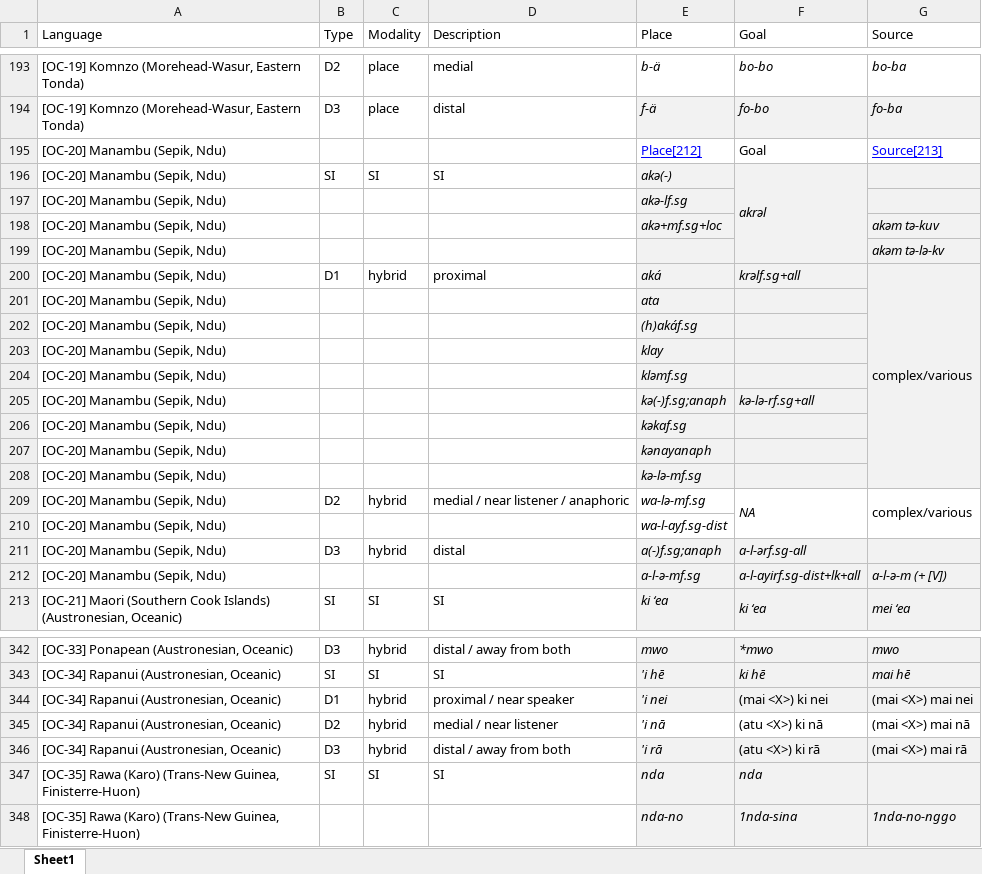
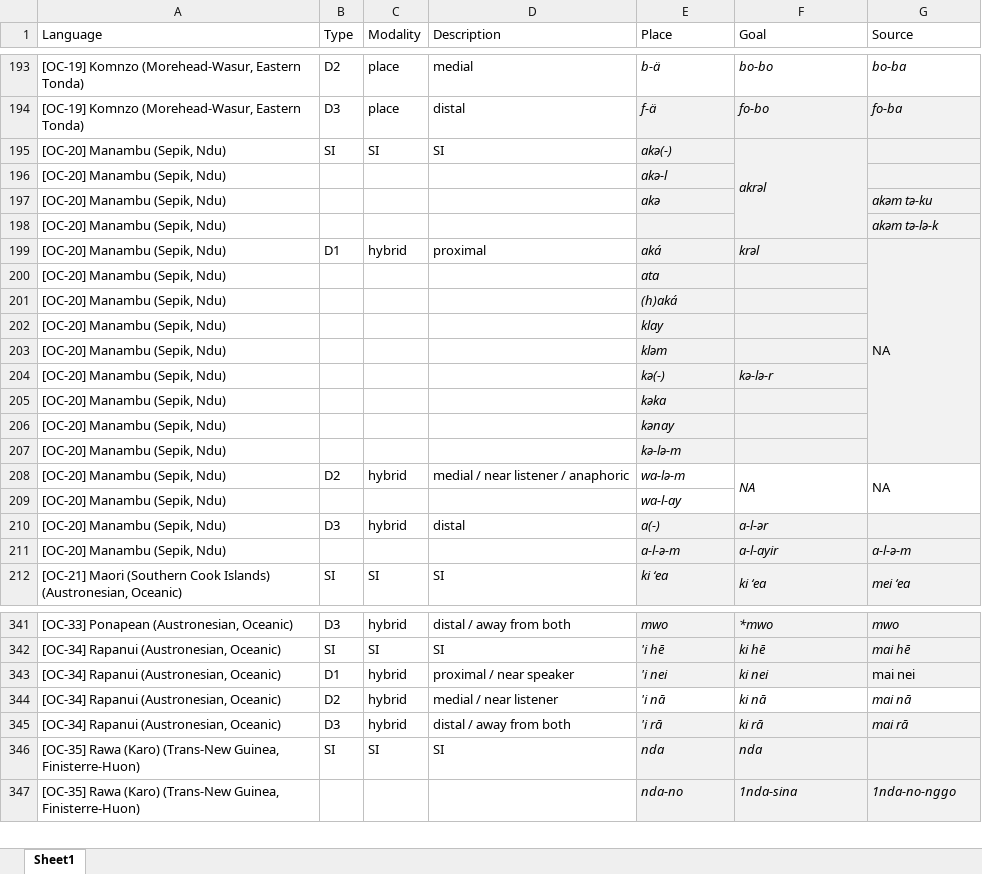
Before and after one commit to mahowak/deictic_adverbs, an Excel workbook: readable_data_tables/oceania.xlsx, sheet Sheet1, drawn as a sheet; only a part is shown, gaps mark what is left out; values as stored, in another font and other column widths than the file's, no borders; removed rows and columns are numbered as before the commit, all else as after; the diff covers the shown part only; the diff names each change by its address in the sheet, - before the commit and + after, or states it on an @@ line.

```diff
--- a/readable_data_tables/oceania.xlsx (sheet Sheet1)
+++ b/readable_data_tables/oceania.xlsx (sheet Sheet1)
-row 195: [OC-20] Manambu (Sepik, Ndu) |  |  |  | Place[212] | Goal | Source[213]
-E196 (Place): akə-lf.sg
+E196 (Place): akə-l
-E197 (Place): akə+mf.sg+loc
+E197 (Place): akə
-G197 (Source): akəm tə-kuv
+G197 (Source): akəm tə-ku
-G198 (Source): akəm tə-lə-kv
+G198 (Source): akəm tə-lə-k
-F199 (Goal): krəlf.sg+all
+F199 (Goal): krəl
-G199 (Source): complex/various
+G199 (Source): NA
-E201 (Place): (h)akáf.sg
+E201 (Place): (h)aká
-E203 (Place): kləmf.sg
+E203 (Place): kləm
-E204 (Place): kə(-)f.sg;anaph
+E204 (Place): kə(-)
-F204 (Goal): kə-lə-rf.sg+all
+F204 (Goal): kə-lə-r
-E205 (Place): kəkaf.sg
+E205 (Place): kəka
-E206 (Place): kənayanaph
+E206 (Place): kənay
-E207 (Place): kə-lə-mf.sg
+E207 (Place): kə-lə-m
-E208 (Place): wa-lə-mf.sg
+E208 (Place): wa-lə-m
-G208 (Source): complex/various
+G208 (Source): NA
-E209 (Place): wa-l-ayf.sg-dist
+E209 (Place): wa-l-ay
-E210 (Place): a(-)f.sg;anaph
+E210 (Place): a(-)
-F210 (Goal): a-l-ərf.sg-all
+F210 (Goal): a-l-ər
-E211 (Place): a-l-ə-mf.sg
+E211 (Place): a-l-ə-m
-F211 (Goal): a-l-ayirf.sg-dist+lk+all
+F211 (Goal): a-l-ayir
-G211 (Source): a-l-ə-m (+ [V])
+G211 (Source): a-l-ə-m
-F343 (Goal): (mai <X>) ki nei
+F343 (Goal): ki nei
-F343 italic: off
+F343 italic: on
-G343 (Source): (mai <X>) mai nei
+G343 (Source): mai nei
-F344 (Goal): (atu <X>) ki nā
+F344 (Goal): ki nā
-F344:G345 italic: off
+F344:G345 italic: on
-G344 (Source): (mai <X>) mai nā
+G344 (Source): mai nā
-F345 (Goal): (atu <X>) ki rā
+F345 (Goal): ki rā
-G345 (Source): (mai <X>) mai rā
+G345 (Source): mai rā
```
Also changed, not shown: 3 added rows, 3 removed rows, 143 edited cells and cell formats elsewhere in this sheet, formulas that keep their value, 4 other files.
